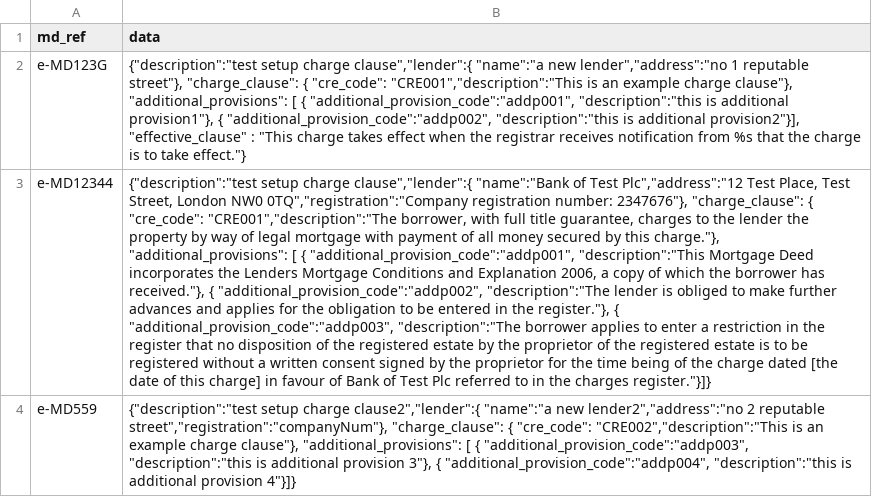
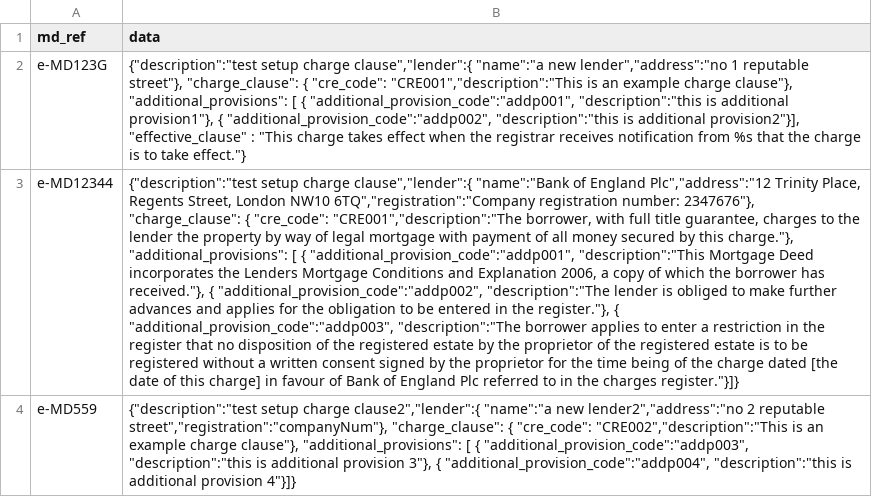
Before and after one commit to LandRegistry-Attic/deed-api, a CSV file: integration_tests/deed/test_md.csv, drawn as a sheet; only a part is shown; the diff covers the shown part only; the diff names each change by its address in the sheet, - before the commit and + after, or states it on an @@ line.

```diff
--- a/integration_tests/deed/test_md.csv
+++ b/integration_tests/deed/test_md.csv
-B3 (data): …"name":"Bank of Test Plc","address":"12 Test Place, Test Street, London NW0 0TQ","registration":"Company registration number: 2347676"}, "charge_clause": { "cre_code": "CRE001","description":"The borrower, with full title guarantee, charges to the lender the property by way of legal mortgage with payment of all money secured by this charge."}, "additional_provisions": [ { "additional_provision_code":"addp001", "description":"This Mortgage Deed incorporates the Lenders Mortgage Conditions and Explanation 2006, a copy of which the borrower has received."}, { "additional_provision_code":"addp002", "description":"The lender is obliged to make further advances and applies for the obligation to be entered in the register."}, { "additional_provision_code":"addp003", "description":"The borrower applies to enter a restriction in the register that no disposition of the registered estate by the proprietor of the registered estate is to be registered without a written consent signed by the proprietor for the time being of the charge dated [the date of this charge] in favour of Bank of Test Plc referred…
+B3 (data): …"name":"Bank of England Plc","address":"12 Trinity Place, Regents Street, London NW10 6TQ","registration":"Company registration number: 2347676"}, "charge_clause": { "cre_code": "CRE001","description":"The borrower, with full title guarantee, charges to the lender the property by way of legal mortgage with payment of all money secured by this charge."}, "additional_provisions": [ { "additional_provision_code":"addp001", "description":"This Mortgage Deed incorporates the Lenders Mortgage Conditions and Explanation 2006, a copy of which the borrower has received."}, { "additional_provision_code":"addp002", "description":"The lender is obliged to make further advances and applies for the obligation to be entered in the register."}, { "additional_provision_code":"addp003", "description":"The borrower applies to enter a restriction in the register that no disposition of the registered estate by the proprietor of the registered estate is to be registered without a written consent signed by the proprietor for the time being of the charge dated [the date of this charge] in favour of Bank of England Plc referred…
```
Also changed, not shown: 2 edited cells elsewhere in this file, migrations/setup_initial_data/data/mortgage_document/test_md.csv.
